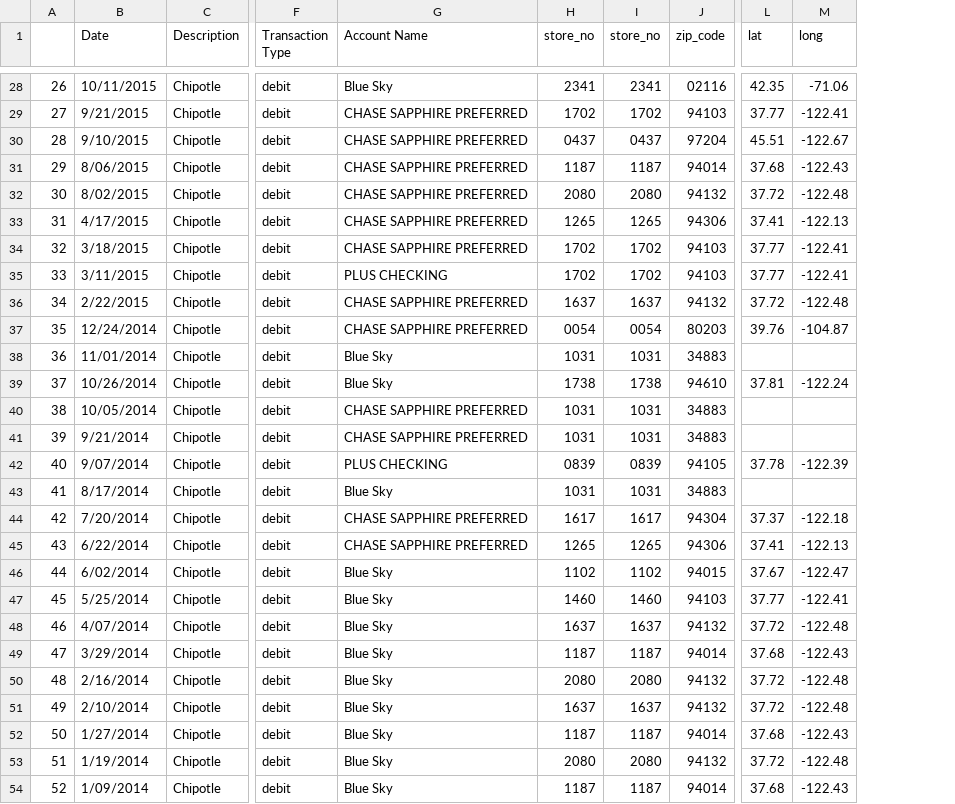
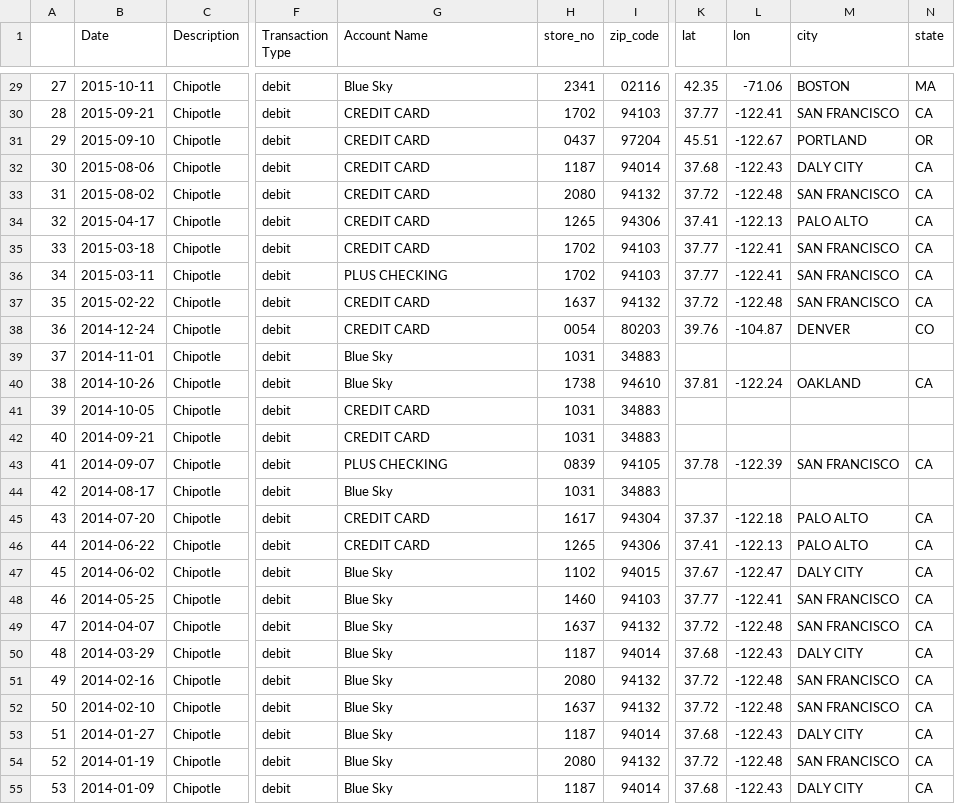
Before and after one commit to t-jayw/chipotme, a CSV file: data/chipotle_df.csv, drawn as a sheet; only a part is shown, gaps mark what is left out; removed rows and columns are numbered as before the commit, all else as after; the diff covers the shown part only; the diff names each change by its address in the sheet, - before the commit and + after, or states it on an @@ line.

```diff
--- a/data/chipotle_df.csv
+++ b/data/chipotle_df.csv
-column I (store_no), rows 28-54: 2341 | 1702 | 0437 | 1187 | 2080 | 1265 | 1702 | 1702 | 1637 | 0054 | 1031 | 1738 | 1031 | 1031 | 0839 | 1031 | 1617 | 1265 | 1102 | 1460 | 1637 | 1187 | 2080 | 1637 | 1187 | 2080 | 1187
+column M (city), rows 29-55: BOSTON | SAN FRANCISCO | PORTLAND | DALY CITY | SAN FRANCISCO | PALO ALTO | SAN FRANCISCO | SAN FRANCISCO | SAN FRANCISCO | DENVER |  | OAKLAND |  |  | SAN FRANCISCO |  | PALO ALTO | PALO ALTO | DALY CITY | SAN FRANCISCO | SAN FRANCISCO | DALY CITY | SAN FRANCISCO | SAN FRANCISCO | DALY CITY | SAN FRANCISCO | DALY CITY
+column N (state), rows 29-55: MA | CA | OR | CA | CA | CA | CA | CA | CA | CO |  | CA |  |  | CA |  | CA | CA | CA | CA | CA | CA | CA | CA | CA | CA | CA
-L1: long
+L1: lon
@@ column A renumbered from row 3 down @@
-B29 (Date): 10/11/2015
+B29 (Date): 2015-10-11
-B30 (Date): 9/21/2015
+B30 (Date): 2015-09-21
-G30:G35 (Account Name): CHASE SAPPHIRE PREFERRED
+G30:G35 (Account Name): CREDIT CARD
-B31 (Date): 9/10/2015
+B31 (Date): 2015-09-10
-B32 (Date): 8/06/2015
+B32 (Date): 2015-08-06
-B33 (Date): 8/02/2015
+B33 (Date): 2015-08-02
-B34 (Date): 4/17/2015
+B34 (Date): 2015-04-17
-B35 (Date): 3/18/2015
+B35 (Date): 2015-03-18
-B36 (Date): 3/11/2015
+B36 (Date): 2015-03-11
-B37 (Date): 2/22/2015
+B37 (Date): 2015-02-22
-G37:G38 (Account Name): CHASE SAPPHIRE PREFERRED
+G37:G38 (Account Name): CREDIT CARD
-B38 (Date): 12/24/2014
+B38 (Date): 2014-12-24
-B39 (Date): 11/01/2014
+B39 (Date): 2014-11-01
-B40 (Date): 10/26/2014
+B40 (Date): 2014-10-26
-B41 (Date): 10/05/2014
+B41 (Date): 2014-10-05
-G41:G42 (Account Name): CHASE SAPPHIRE PREFERRED
+G41:G42 (Account Name): CREDIT CARD
-B42 (Date): 9/21/2014
+B42 (Date): 2014-09-21
-B43 (Date): 9/07/2014
+B43 (Date): 2014-09-07
-B44 (Date): 8/17/2014
+B44 (Date): 2014-08-17
-B45 (Date): 7/20/2014
+B45 (Date): 2014-07-20
-G45:G46 (Account Name): CHASE SAPPHIRE PREFERRED
+G45:G46 (Account Name): CREDIT CARD
-B46 (Date): 6/22/2014
+B46 (Date): 2014-06-22
-B47 (Date): 6/02/2014
+B47 (Date): 2014-06-02
-B48 (Date): 5/25/2014
+B48 (Date): 2014-05-25
-B49 (Date): 4/07/2014
+B49 (Date): 2014-04-07
-B50 (Date): 3/29/2014
+B50 (Date): 2014-03-29
-B51 (Date): 2/16/2014
+B51 (Date): 2014-02-16
-B52 (Date): 2/10/2014
+B52 (Date): 2014-02-10
-B53 (Date): 1/27/2014
+B53 (Date): 2014-01-27
-B54 (Date): 1/19/2014
+B54 (Date): 2014-01-19
-B55 (Date): 1/09/2014
+B55 (Date): 2014-01-09
```
Also changed, not shown: 1 added row and 76 edited cells elsewhere in this file, 4 other files.
